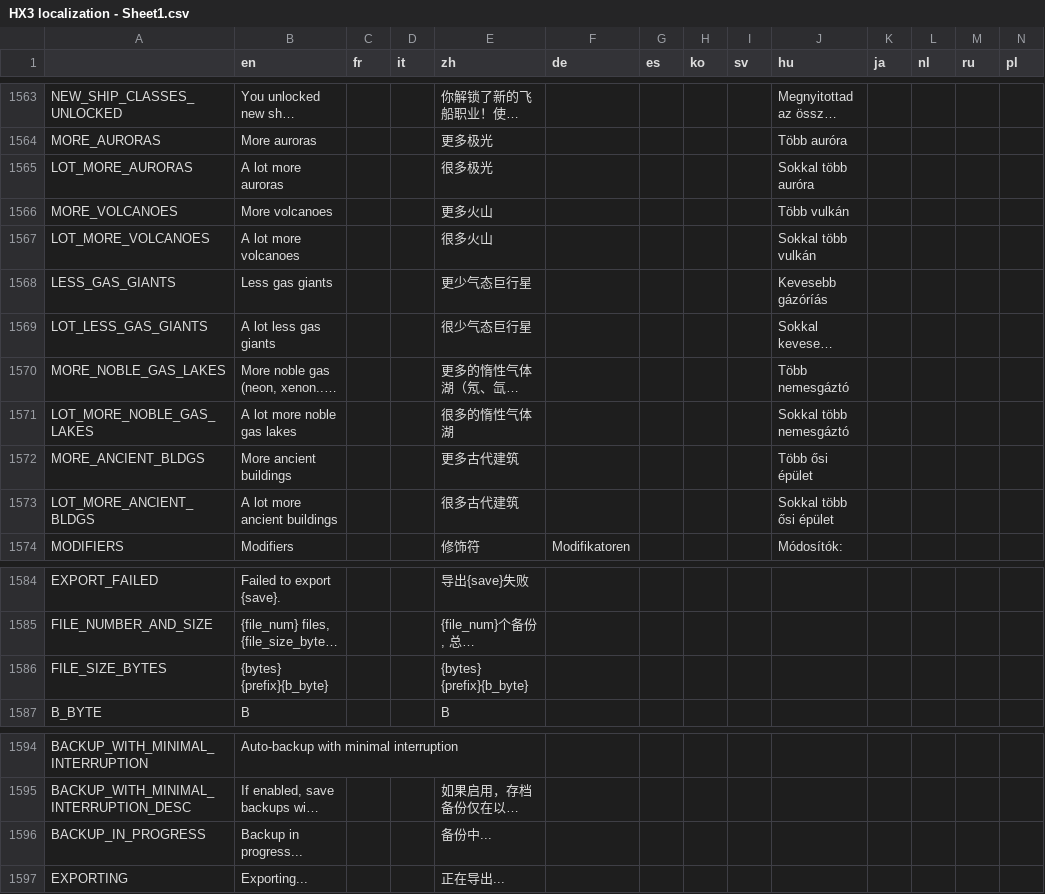
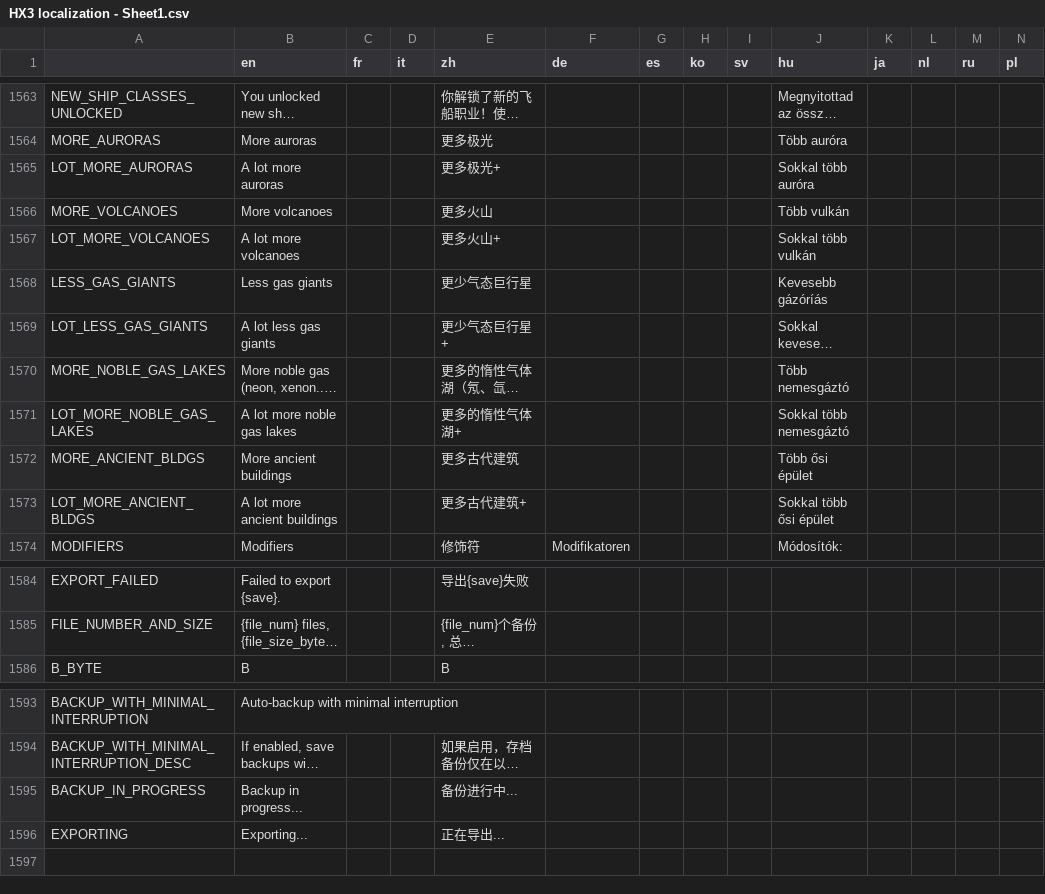
Before and after one commit to Apple0726/helixteus-3, a CSV file: Text/HX3 localization - Sheet1.csv, drawn as a sheet; only a part is shown, gaps mark what is left out; long unchanged cells end in …; removed rows and columns are numbered as before the commit, all else as after; the diff names each change by its address in the sheet, - before the commit and + after, or states it on an @@ line.

```diff
--- a/Text/HX3 localization - Sheet1.csv
+++ b/Text/HX3 localization - Sheet1.csv
-E1565 (zh): 很多极光
+E1565 (zh): 更多极光+
-E1567 (zh): 很多火山
+E1567 (zh): 更多火山+
-E1569 (zh): 很少气态巨行星
+E1569 (zh): 更少气态巨行星+
-E1571 (zh): 很多的惰性气体湖
+E1571 (zh): 更多的惰性气体湖+
-E1573 (zh): 很多古代建筑
+E1573 (zh): 更多古代建筑+
-row 1586: FILE_SIZE_BYTES | {bytes} {prefix}{b_byte} |  |  | {bytes} {prefix}{b_byte}
-E1595 (zh): 备份中...
+E1595 (zh): 备份进行中...
```
Also changed, not shown: 15 other files.
